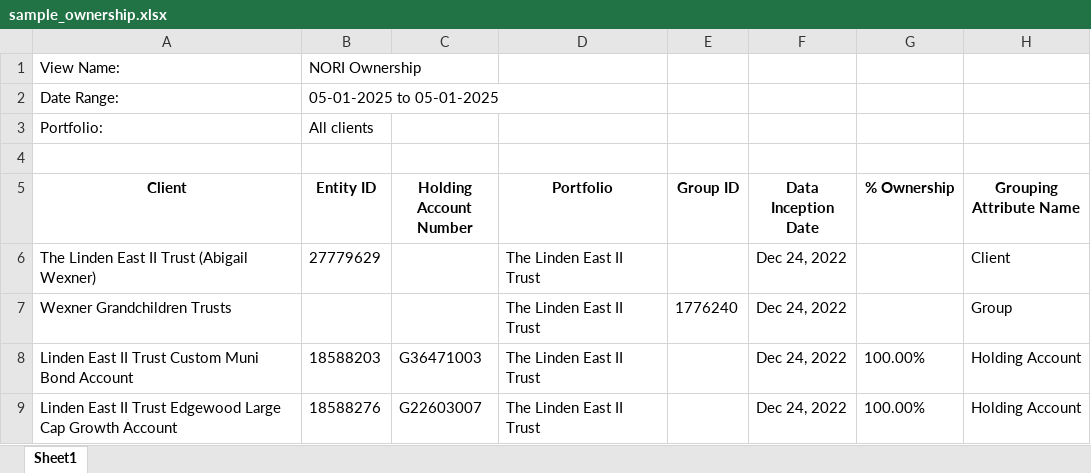
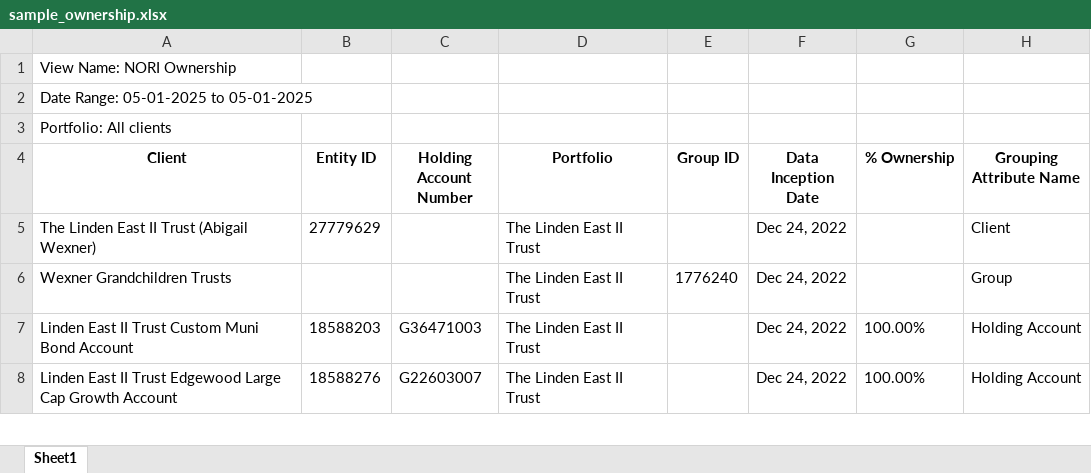
Before and after one commit to opnewman/AntinoriFinancials, an Excel workbook: data/sample_ownership.xlsx, sheet Sheet1, drawn as a sheet; only a part is shown; values as stored, in another font and other column widths than the file's, no borders; removed rows and columns are numbered as before the commit, all else as after; the diff covers the shown part only; the diff names each change by its address in the sheet, - before the commit and + after, or states it on an @@ line.

```diff
--- a/data/sample_ownership.xlsx (sheet Sheet1)
+++ b/data/sample_ownership.xlsx (sheet Sheet1)
-row 1: View Name: | NORI Ownership
-row 2: Date Range: | 05-01-2025 to 05-01-2025
-row 3: Portfolio: | All clients
-A1 (Client): (empty)
+A1 (Client): View Name: NORI Ownership
+row 2: Date Range: 05-01-2025 to 05-01-2025
+row 3: Portfolio: All clients
```
Also changed, not shown: 168 added rows and 3 edited cells elsewhere in this sheet, 3 other files.
